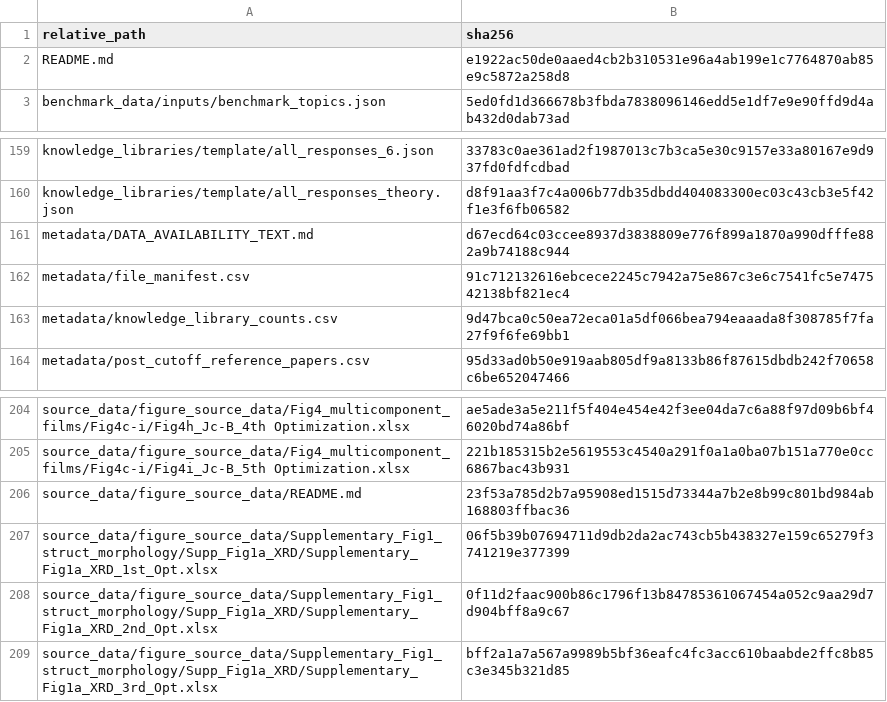
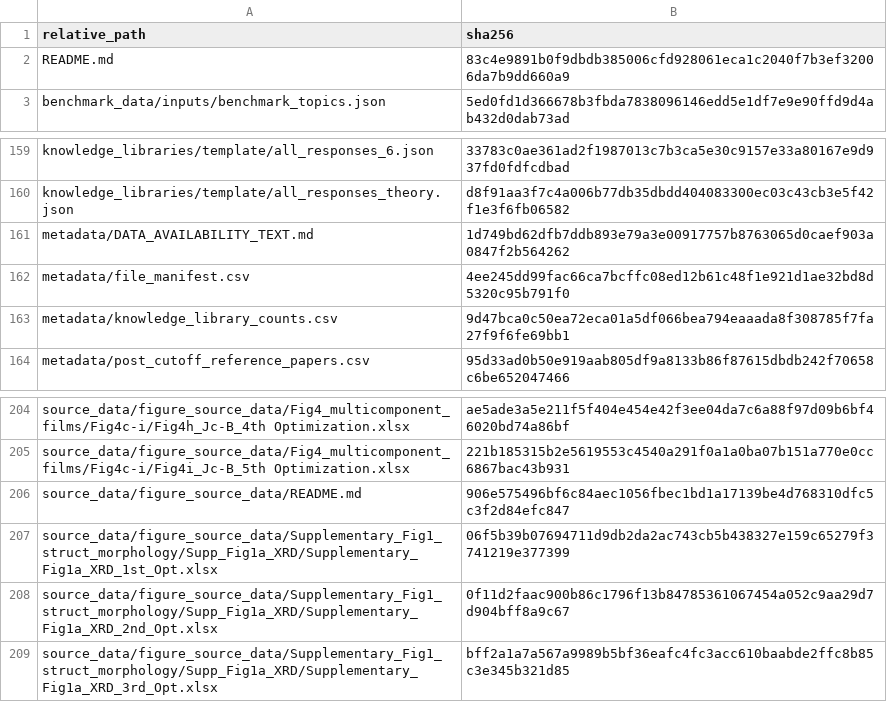
Before and after one commit to OpenMatSci/SupraMAS, a CSV file: data_availability/metadata/checksums_sha256.csv, drawn as a sheet; only a part is shown, gaps mark what is left out.

Commit message:
Refresh benchmark documentation and source-data figure index
Replace the obsolete three-judge benchmark manual with the current four-metric two-judge protocol, update the manuscript citation title, and map archived measurement filenames to current publication panels. Preserve all scoring and raw measurement records.

```diff
--- a/data_availability/metadata/checksums_sha256.csv
+++ b/data_availability/metadata/checksums_sha256.csv
@@ -1,3 +1,3 @@
 relative_path,sha256
-README.md,e1922ac50de0aaed4cb2b310531e96a4ab199e1c7764870ab85e9c5872a258d8
+README.md,83c4e9891b0f9dbdb385006cfd928061eca1c2040f7b3ef32006da7b9dd660a9
 benchmark_data/inputs/benchmark_topics.json,5ed0fd1d366678b3fbda7838096146edd5e1df7e9e90ffd9d4ab432d0dab73ad
@@ -160,4 +160,4 @@ knowledge_libraries/template/all_responses_6.json,33783c0ae361ad2f1987013c7b3ca5
 knowledge_libraries/template/all_responses_theory.json,d8f91aa3f7c4a006b77db35dbdd404083300ec03c43cb3e5f42f1e3f6fb06582
-metadata/DATA_AVAILABILITY_TEXT.md,d67ecd64c03ccee8937d3838809e776f899a1870a990dfffe882a9b74188c944
-metadata/file_manifest.csv,91c712132616ebcece2245c7942a75e867c3e6c7541fc5e747542138bf821ec4
+metadata/DATA_AVAILABILITY_TEXT.md,1d749bd62dfb7ddb893e79a3e00917757b8763065d0caef903a0847f2b564262
+metadata/file_manifest.csv,4ee245dd99fac66ca7bcffc08ed12b61c48f1e921d1ae32bd8d5320c95b791f0
 metadata/knowledge_library_counts.csv,9d47bca0c50ea72eca01a5df066bea794eaaada8f308785f7fa27f9f6fe69bb1
@@ -205,3 +205,3 @@ source_data/figure_source_data/Fig4_multicomponent_films/Fig4c-i/Fig4h_Jc-B_4th
 source_data/figure_source_data/Fig4_multicomponent_films/Fig4c-i/Fig4i_Jc-B_5th Optimization.xlsx,221b185315b2e5619553c4540a291f0a1a0ba07b151a770e0cc6867bac43b931
-source_data/figure_source_data/README.md,23f53a785d2b7a95908ed1515d73344a7b2e8b99c801bd984ab168803ffbac36
+source_data/figure_source_data/README.md,906e575496bf6c84aec1056fbec1bd1a17139be4d768310dfc5c3f2d84efc847
 source_data/figure_source_data/Supplementary_Fig1_struct_morphology/Supp_Fig1a_XRD/Supplementary_Fig1a_XRD_1st_Opt.xlsx,06f5b39b07694711d9db2da2ac743cb5b438327e159c65279f3741219e377399
```
Also changed, not shown: data_availability/metadata/file_manifest.csv, 7 other files.
